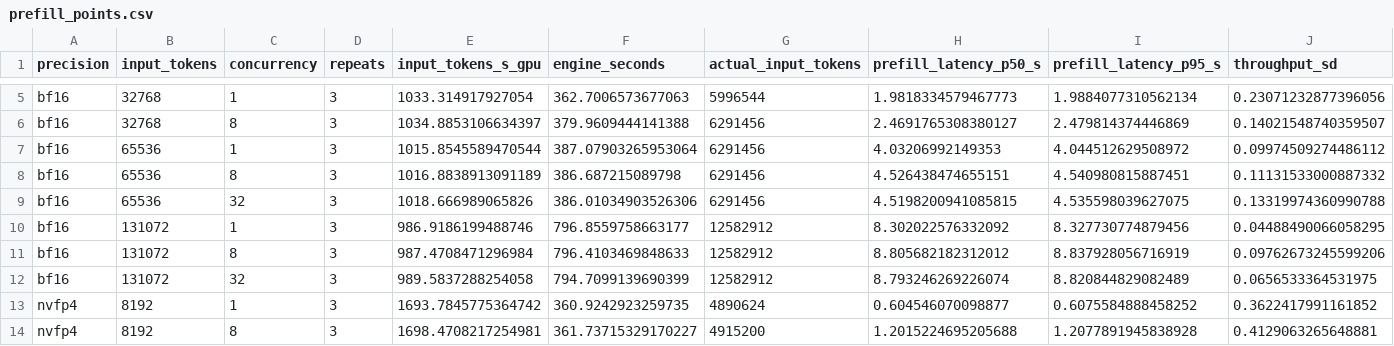
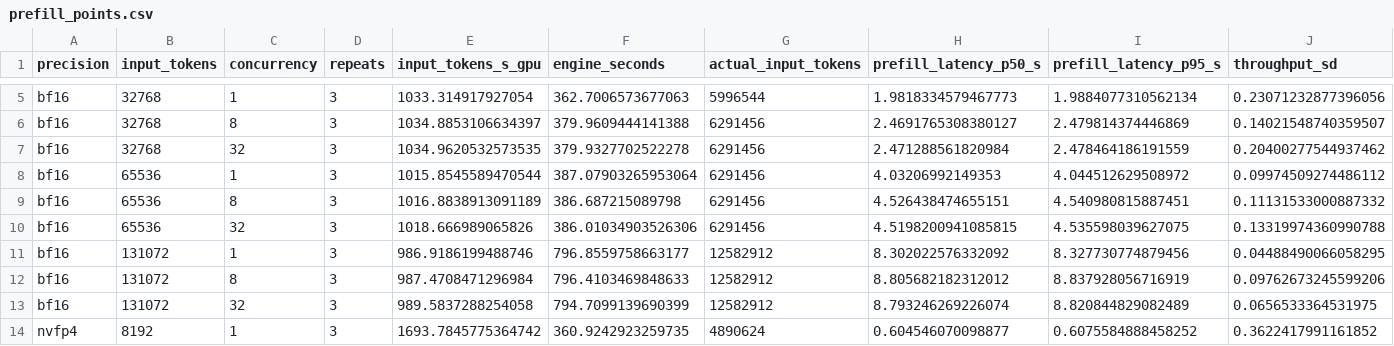
Before and after one commit to zhiyuanhubj/agent-benchmark-evals-20261019, a CSV file: evidence/muse_decode_perf_20261029/prefill_points.csv, drawn as a sheet; only a part is shown, gaps mark what is left out; the shorter side is filled out with more unchanged rows; rows hold the shown columns only; the diff names each change by its address in the sheet, - before the commit and + after, or states it on an @@ line.

```diff
--- a/evidence/muse_decode_perf_20261029/prefill_points.csv
+++ b/evidence/muse_decode_perf_20261029/prefill_points.csv
+row 7: bf16 | 32768 | 32 | 3 | 1034.9620532573535 | 379.9327702522278 | 6291456 | 2.471288561820984 | 2.478464186191559 | 0.20400277544937462
```
Also changed, not shown: evidence/muse_decode_perf_20261029/prefill_rounds.csv, 21 other files.
